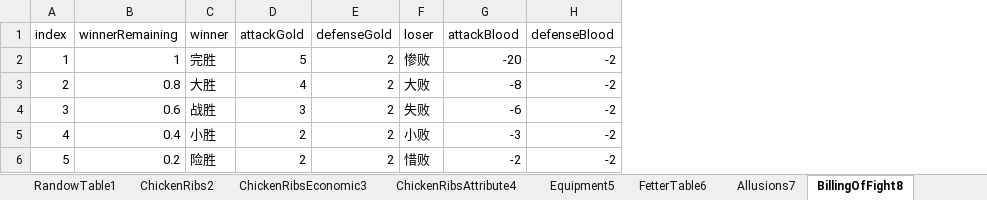
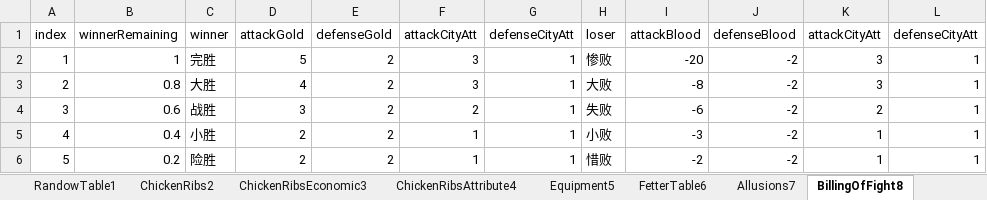
Before and after one commit to MiYanLiang/GameCommon, an Excel workbook: Conversion/AutoChangeJson/datasrc/111.xlsx, sheet BillingOfFight8, drawn as a sheet; values as stored, in another font and other column widths than the file's, no borders; the diff names each change by its address in the sheet, - before the commit and + after, or states it on an @@ line.

```diff
--- a/Conversion/AutoChangeJson/datasrc/111.xlsx (sheet BillingOfFight8)
+++ b/Conversion/AutoChangeJson/datasrc/111.xlsx (sheet BillingOfFight8)
+column F (attackCityAtt), rows 2-6: 3 | 3 | 2 | 1 | 1
+column G (defenseCityAtt), rows 2-6: all 1
+column K (attackCityAtt), rows 2-6: 3 | 3 | 2 | 1 | 1
+column L (defenseCityAtt), rows 2-6: all 1
```
Also changed, not shown: sheet DifficultyChoose12, other sheet tabs, 1 other file.
